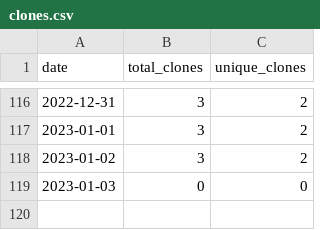
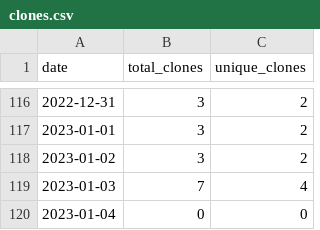
Before and after one commit to MatthewBentz/Comp3700, a CSV file: .traffic/clones.csv, drawn as a sheet; only a part is shown, gaps mark what is left out.

Commit message:
Updating repository traffic graph

```diff
--- a/.traffic/clones.csv
+++ b/.traffic/clones.csv
@@ -118,2 +118,3 @@ date,total_clones,unique_clones
 2023-01-02,3,2
-2023-01-03,0,0
+2023-01-03,7,4
+2023-01-04,0,0
```
Also changed, not shown: .traffic/views.csv, 3 other files.
